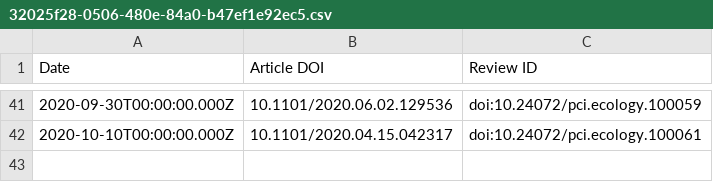
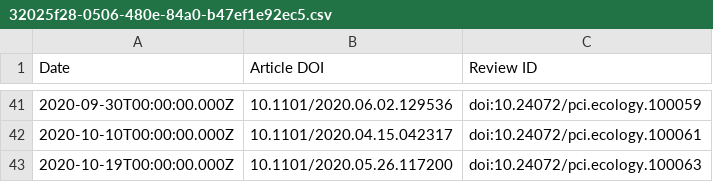
Before and after one commit to sciety/sciety, a CSV file: data/reviews/32025f28-0506-480e-84a0-b47ef1e92ec5.csv, drawn as a sheet; only a part is shown, gaps mark what is left out; the diff names each change by its address in the sheet, - before the commit and + after, or states it on an @@ line.

```diff
--- a/data/reviews/32025f28-0506-480e-84a0-b47ef1e92ec5.csv
+++ b/data/reviews/32025f28-0506-480e-84a0-b47ef1e92ec5.csv
+row 43: 2020-10-19T00:00:00.000Z | 10.1101/2020.05.26.117200 | doi:10.24072/pci.ecology.100063
```
Also changed, not shown: data/endorsements/32025f28-0506-480e-84a0-b47ef1e92ec5.csv.
